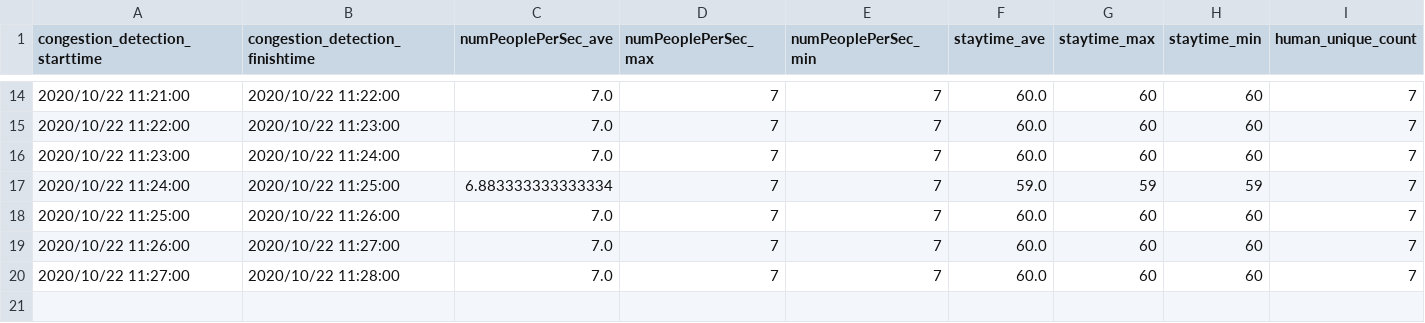
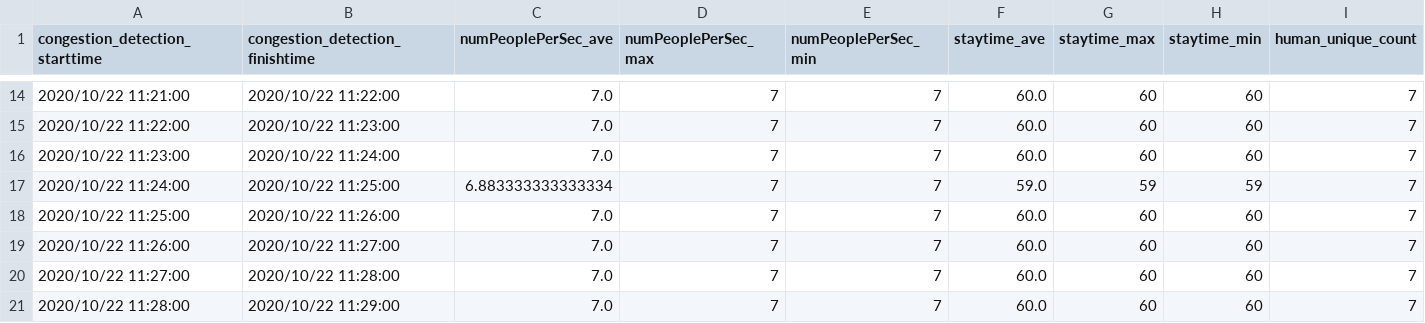
Before and after one commit to kndkzyk/kndkzyk.github.io, a CSV file: test1/data/people_count.csv, drawn as a sheet; only a part is shown, gaps mark what is left out.

Commit message:
"CongestionStatus"

```diff
--- a/test1/data/people_count.csv
+++ b/test1/data/people_count.csv
@@ -20 +20,2 @@ congestion_detection_starttime	congestion_detection_finishtime	numPeoplePerSec_a
 2020/10/22 11:27:00	2020/10/22 11:28:00	7.0	7	7	60.0	60	60	7
+2020/10/22 11:28:00	2020/10/22 11:29:00	7.0	7	7	60.0	60	60	7
```
Also changed, not shown: 1 other file.
